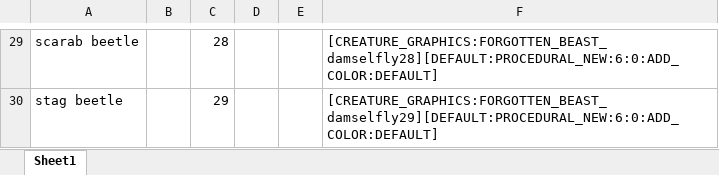
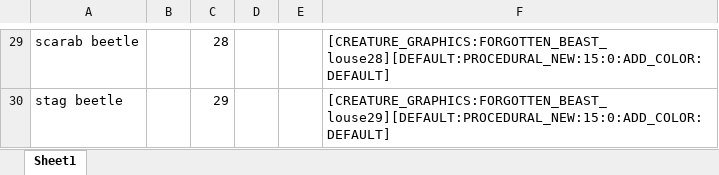
Before and after one commit to RosaryMala/armok-vision, an Excel workbook: Assets/StreamingAssets/graphics/Prodedural Token Generator.xlsx, sheet Sheet1, drawn as a sheet; only a part is shown, gaps mark what is left out; values as stored, in another font and other column widths than the file's, no borders; the diff covers the shown part only; the diff names each change by its address in the sheet, - before the commit and + after, or states it on an @@ line.

```diff
--- a/Assets/StreamingAssets/graphics/Prodedural Token Generator.xlsx (sheet Sheet1)
+++ b/Assets/StreamingAssets/graphics/Prodedural Token Generator.xlsx (sheet Sheet1)
-F29: [CREATURE_GRAPHICS:FORGOTTEN_BEAST_damselfly28][DEFAULT:PROCEDURAL_NEW:6:0:ADD_COLOR:DEFAULT]
+F29: [CREATURE_GRAPHICS:FORGOTTEN_BEAST_louse28][DEFAULT:PROCEDURAL_NEW:15:0:ADD_COLOR:DEFAULT]
-F30: [CREATURE_GRAPHICS:FORGOTTEN_BEAST_damselfly29][DEFAULT:PROCEDURAL_NEW:6:0:ADD_COLOR:DEFAULT]
+F30: [CREATURE_GRAPHICS:FORGOTTEN_BEAST_louse29][DEFAULT:PROCEDURAL_NEW:15:0:ADD_COLOR:DEFAULT]
```
Also changed, not shown: other rows of this sheet, 3 other files.
